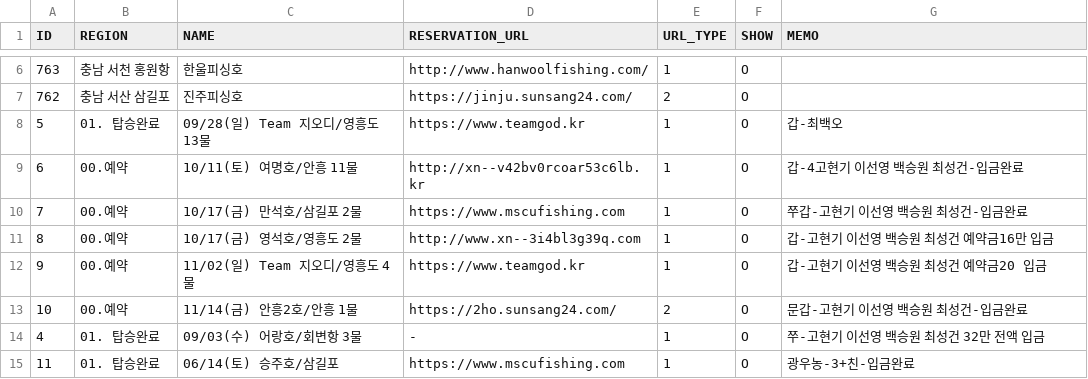
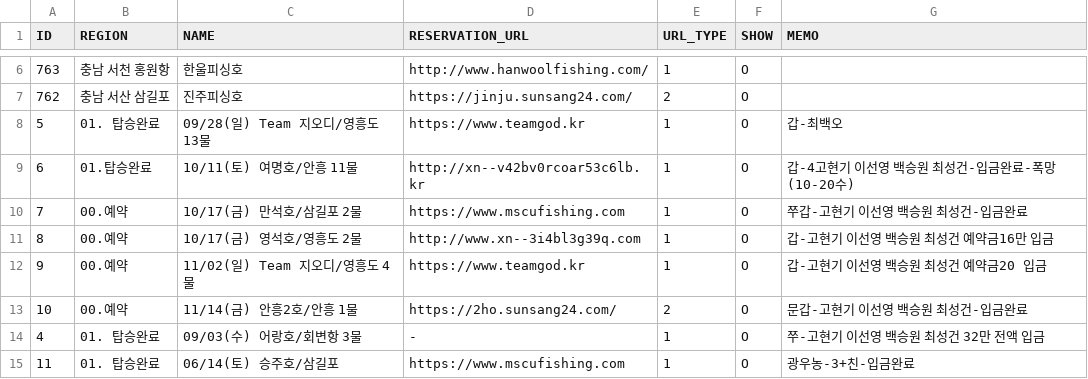
Before and after one commit to seong-geon-choi/ship, a CSV file: shiplist.csv, drawn as a sheet; only a part is shown, gaps mark what is left out.

Commit message:
배 목록 업데이트

```diff
--- a/shiplist.csv
+++ b/shiplist.csv
@@ -8,3 +8,3 @@ ID,REGION,NAME,RESERVATION_URL,URL_TYPE,SHOW,MEMO
 5,01. 탑승완료,09/28(일) Team 지오디/영흥도 13물,https://www.teamgod.kr,1,O,갑-최백오
-6,00.예약,10/11(토) 여명호/안흥 11물,http://xn--v42bv0rcoar53c6lb.kr,1,O,갑-4고현기 이선영 백승원 최성건-입금완료
+6,01.탑승완료,10/11(토) 여명호/안흥 11물,http://xn--v42bv0rcoar53c6lb.kr,1,O,갑-4고현기 이선영 백승원 최성건-입금완료-폭망(10-20수)
 7,00.예약,10/17(금) 만석호/삼길포 2물,https://www.mscufishing.com,1,O,쭈갑-고현기 이선영 백승원 최성건-입금완료
```
